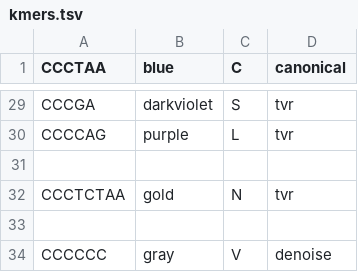
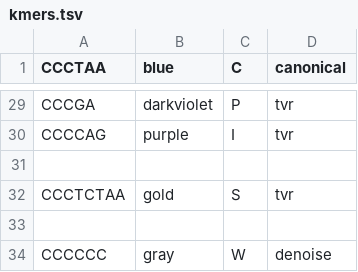
Before and after one commit to zstephens/telogator2, a TSV file: resources/kmers.tsv, drawn as a sheet; only a part is shown, gaps mark what is left out; the diff covers the shown part only; the diff names each change by its address in the sheet, - before the commit and + after, or states it on an @@ line.

```diff
--- a/resources/kmers.tsv
+++ b/resources/kmers.tsv
-C29 (C): S
+C29 (C): P
-C30 (C): L
+C30 (C): I
-C32 (C): N
+C32 (C): S
-C34 (C): V
+C34 (C): W
```
Also changed, not shown: 16 edited cells elsewhere in this file, 5 other files.
